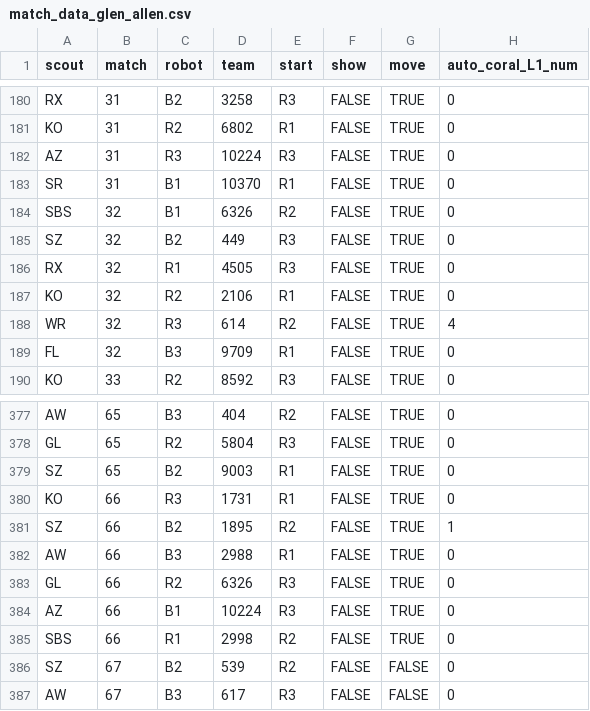
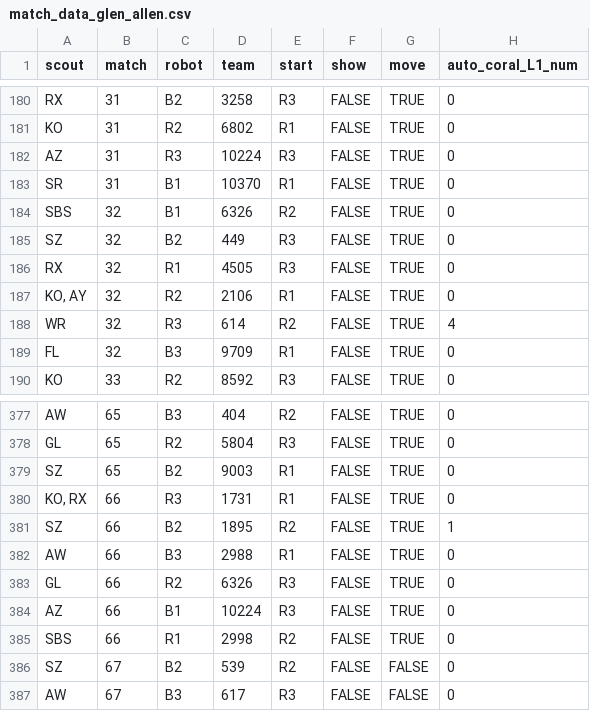
Before and after one commit to blair-robot-project/scouting2025, a CSV file: Shiny App Files/data files/match_data_glen_allen.csv, drawn as a sheet; only a part is shown, gaps mark what is left out; the diff names each change by its address in the sheet, - before the commit and + after, or states it on an @@ line.

```diff
--- a/Shiny App Files/data files/match_data_glen_allen.csv
+++ b/Shiny App Files/data files/match_data_glen_allen.csv
-A187 (scout): KO
+A187 (scout): KO, AY
-A380 (scout): KO
+A380 (scout): KO, RX
```
Also changed, not shown: 1 other file.
